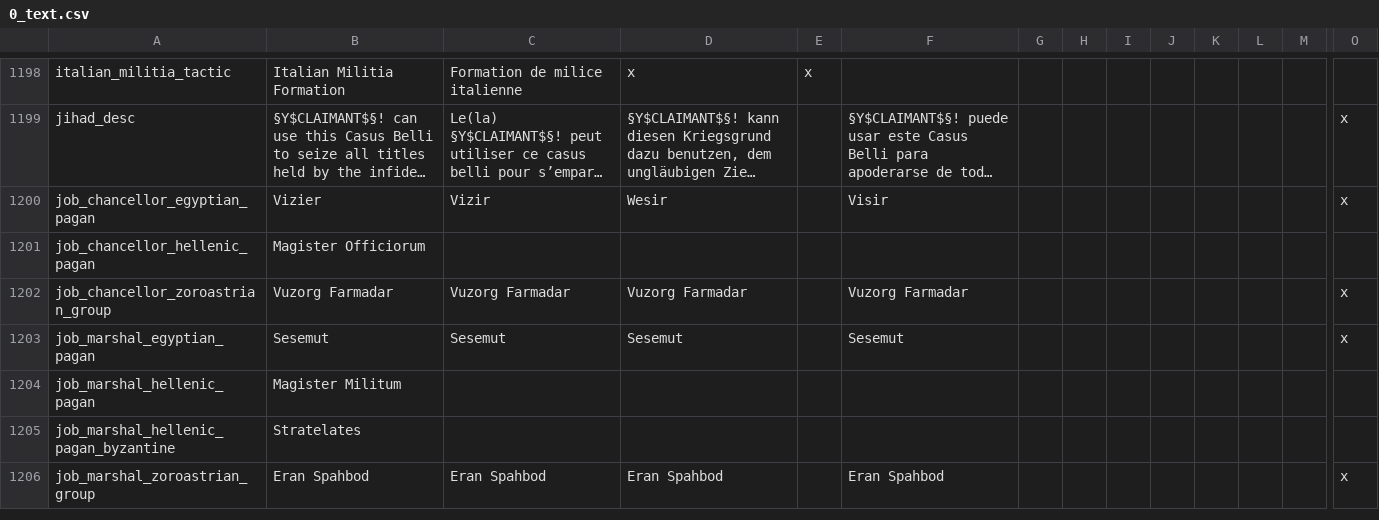
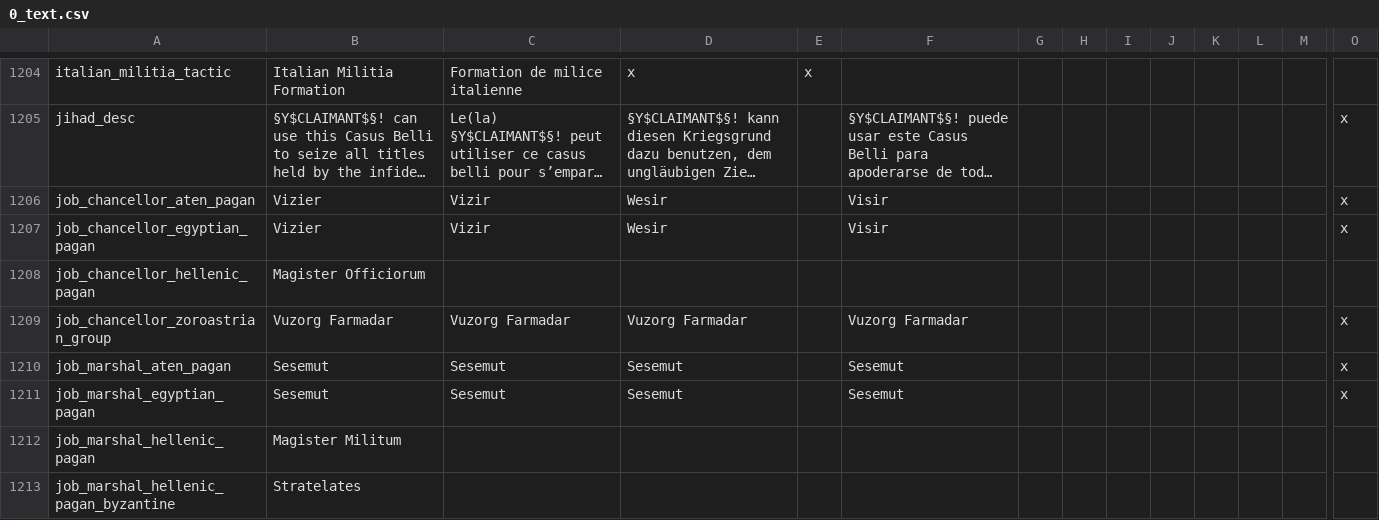
Before and after one commit to localiser/CK2Plus-Core, a CSV file: CK2Plus/localisation/0_text.csv, drawn as a sheet; only a part is shown, gaps mark what is left out; the shorter side is filled out with more unchanged rows; long unchanged cells end in …; rows hold the shown columns only; the diff covers the shown part only; the diff names each change by its address in the sheet, - before the commit and + after, or states it on an @@ line.

Commit message:
2.04.0:zeress:137 Fixes for issue #123

```diff
--- a/CK2Plus/localisation/0_text.csv
+++ b/CK2Plus/localisation/0_text.csv
+row 1206: job_chancellor_aten_pagan | Vizier | Vizir | Wesir |  | Visir |  |  |  |  |  |  |  | x
+row 1210: job_marshal_aten_pagan | Sesemut | Sesemut | Sesemut |  | Sesemut |  |  |  |  |  |  |  | x
```
Also changed, not shown: 12 added rows elsewhere in this file.
